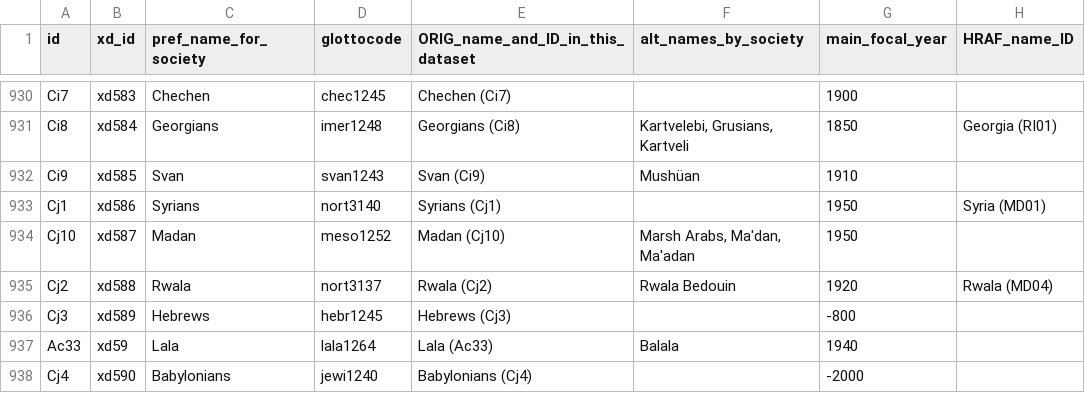
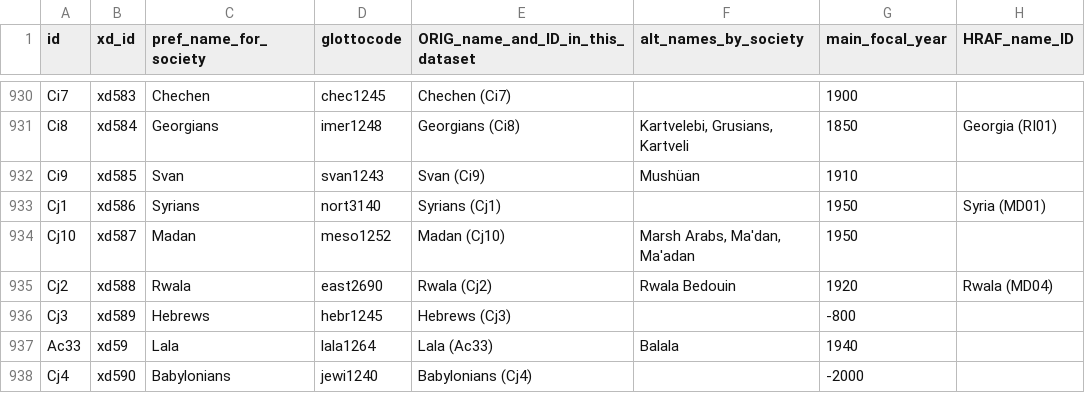
Before and after one commit to D-PLACE/dplace-data, a CSV file: datasets/EA/societies.csv, drawn as a sheet; only a part is shown, gaps mark what is left out; the diff names each change by its address in the sheet, - before the commit and + after, or states it on an @@ line.

Commit message:
Update societies.csv
Cj2 - Changed from ars to avl on 8 April 2017 based on comment from H. Hammarström: The sources pertain to Bedouin tribes of the Sinai (like the Rwala) they are covered in the Eastern Egyptian Bedawi Arabic entry in Ethnologue [avl].

```diff
--- a/datasets/EA/societies.csv
+++ b/datasets/EA/societies.csv
-D935 (glottocode): nort3137
+D935 (glottocode): east2690
```
